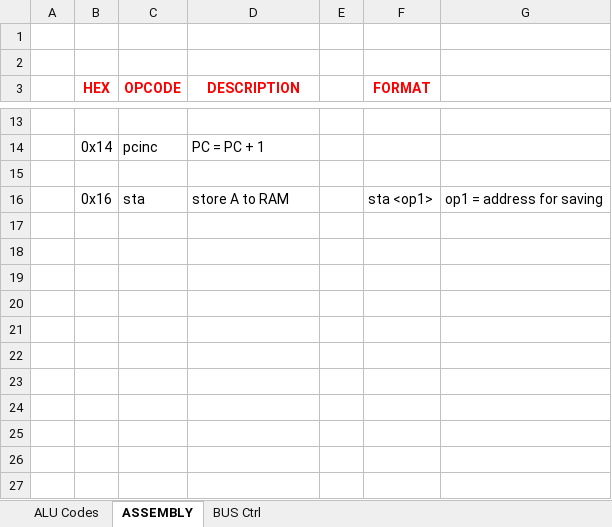
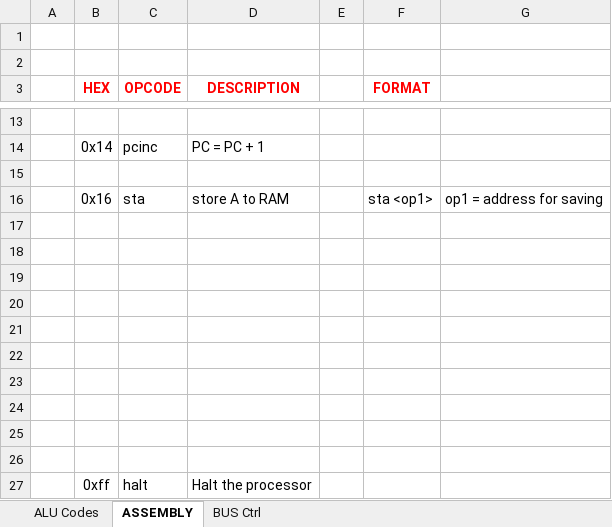
Before and after one commit to SentinelsORG/VitaV1.0, an Excel workbook: Documentation/ALU Codes.xlsx, sheet ASSEMBLY, drawn as a sheet; only a part is shown, gaps mark what is left out; values as stored, in another font and other column widths than the file's, no borders; the diff names each change by its address in the sheet, - before the commit and + after, or states it on an @@ line.

```diff
--- a/Documentation/ALU Codes.xlsx (sheet ASSEMBLY)
+++ b/Documentation/ALU Codes.xlsx (sheet ASSEMBLY)
+row 17: (empty)
+row 18: (empty)
+row 19: (empty)
+row 20: (empty)
+row 21: (empty)
+row 22: (empty)
+row 23: (empty)
+row 24: (empty)
+row 25: (empty)
+row 26: (empty)
+row 27:  | 0xff | halt | Halt the processor
```
Also changed, not shown: sheet BUS Ctrl, 8 other files.
